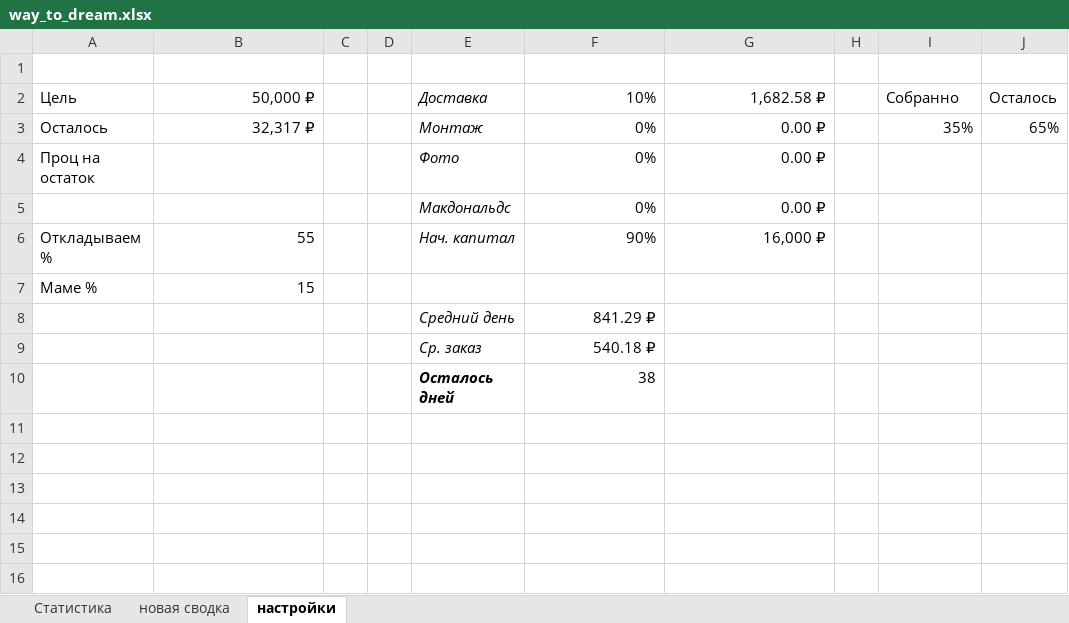
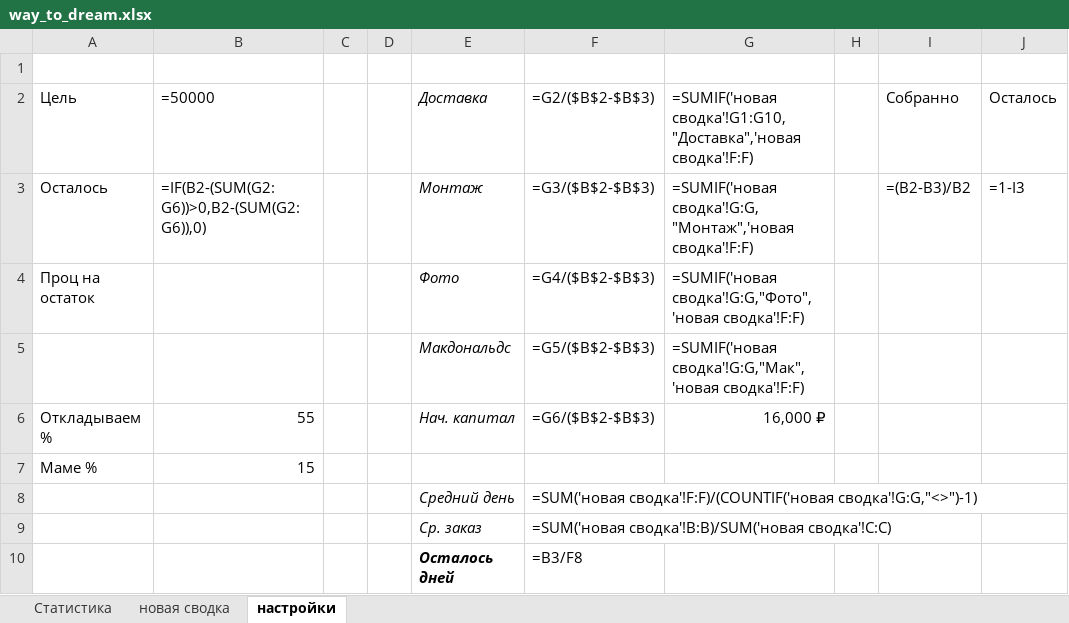
Before and after one commit to collBlock/cb_moneybot, an Excel workbook: way_to_dream.xlsx, sheet настройки, drawn as a sheet; values as stored, in another font and other column widths than the file's, no borders; formulas without a stored value are shown as written; removed rows and columns are numbered as before the commit, all else as after; the diff names each change by its address in the sheet, - before the commit and + after, or states it on an @@ line.

```diff
--- a/way_to_dream.xlsx (sheet настройки)
+++ b/way_to_dream.xlsx (sheet настройки)
-B2: 50,000 ₽
+B2: =50000
-F2: 10%
+F2: =G2/($B$2-$B$3)
-G2: 1,682.58 ₽
+G2: =SUMIF('новая сводка'!G1:G10,"Доставка",'новая сводка'!F:F)
-row 3: Осталось | 32,317 ₽ |  |  | Монтаж | 0% | 0.00 ₽ |  | 35% | 65%
+row 3: Осталось | =IF(B2-(SUM(G2:G6))>0,B2-(SUM(G2:G6)),0) |  |  | Монтаж | =G3/($B$2-$B$3) | =SUMIF('новая сводка'!G:G,"Монтаж",'новая сводка'!F:F) |  | =(B2-B3)/B2 | =1-I3
-F4: 0%
+F4: =G4/($B$2-$B$3)
-G4: 0.00 ₽
+G4: =SUMIF('новая сводка'!G:G,"Фото",'новая сводка'!F:F)
-row 5:  |  |  |  | Макдональдс | 0% | 0.00 ₽
+row 5:  |  |  |  | Макдональдс | =G5/($B$2-$B$3) | =SUMIF('новая сводка'!G:G,"Мак",'новая сводка'!F:F)
-F6: 90%
+F6: =G6/($B$2-$B$3)
-F8: 841.29 ₽
+F8: =SUM('новая сводка'!F:F)/(COUNTIF('новая сводка'!G:G,"<>")-1)
-F9: 540.18 ₽
+F9: =SUM('новая сводка'!B:B)/SUM('новая сводка'!C:C)
-F10: 38
+F10: =B3/F8
```
Also changed, not shown: sheet новая сводка, sheet Статистика, charts or pictures, 1 other file.
